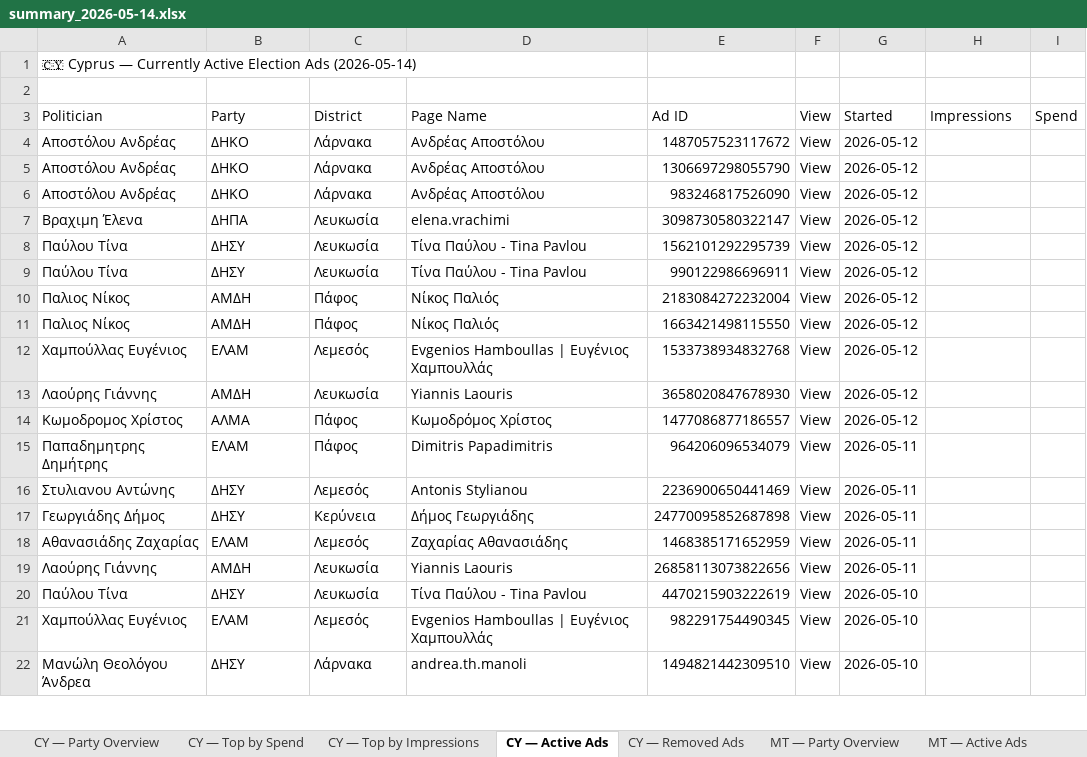
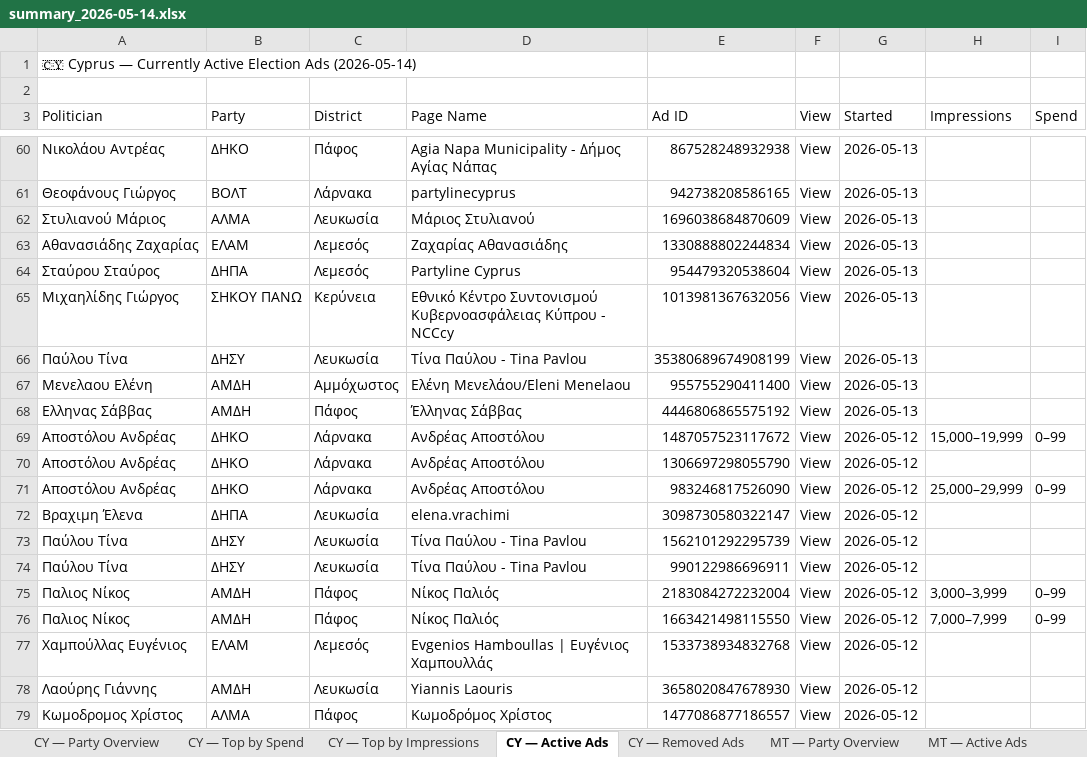
Before and after one commit to militzis/malta-ads-monitor, an Excel workbook: summary_2026-05-14.xlsx, sheet CY — Active Ads, drawn as a sheet; only a part is shown, gaps mark what is left out; the shorter side is filled out with more unchanged rows; values as stored, in another font and other column widths than the file's, no cell formats; addresses are those after the commit; the diff covers the shown part only; the diff names each change by its address in the sheet, - before the commit and + after, or states it on an @@ line.

```diff
--- a/summary_2026-05-14.xlsx (sheet CY — Active Ads)
+++ b/summary_2026-05-14.xlsx (sheet CY — Active Ads)
+row 60: Νικολάου Αντρέας | ΔΗΚΟ | Πάφος | Agia Napa Municipality - Δήμος Αγίας Νάπας | 867528248932938 | View | 2026-05-13
+row 61: Θεοφάνους Γιώργος | ΒΟΛΤ | Λάρνακα | partylinecyprus | 942738208586165 | View | 2026-05-13
+row 62: Στυλιανού Μάριος | ΑΛΜΑ | Λευκωσία | Μάριος Στυλιανού | 1696038684870609 | View | 2026-05-13
+row 63: Αθανασιάδης Ζαχαρίας | ΕΛΑΜ | Λεμεσός | Ζαχαρίας Αθανασιάδης | 1330888802244834 | View | 2026-05-13
+row 64: Σταύρου Σταύρος | ΔΗΠΑ | Λεμεσός | Partyline Cyprus | 954479320538604 | View | 2026-05-13
+row 65: Μιχαηλίδης Γιώργος | ΣΗΚΟΥ ΠΑΝΩ | Κερύνεια | Εθνικό Κέντρο Συντονισμού Κυβερνοασφάλειας Κύπρου - ΝCCcy | 1013981367632056 | View | 2026-05-13
+row 66: Παύλου Τίνα | ΔΗΣΥ | Λευκωσία | Τίνα Παύλου - Tina Pavlou | 35380689674908199 | View | 2026-05-13
+row 67: Μενελαου Ελένη | ΑΜΔΗ | Αμμόχωστος | Eλένη Μενελάου/Eleni Menelaou | 955755290411400 | View | 2026-05-13
+row 68: Ελληνας Σάββας | ΑΜΔΗ | Πάφος | Έλληνας Σάββας | 4446806865575192 | View | 2026-05-13
-H69 (Impressions): (empty)
+H69 (Impressions): 15,000–19,999
-I69 (Spend): (empty)
+I69 (Spend): 0–99
-H71 (Impressions): (empty)
+H71 (Impressions): 25,000–29,999
-I71 (Spend): (empty)
+I71 (Spend): 0–99
-H75 (Impressions): (empty)
+H75 (Impressions): 3,000–3,999
-I75:I76 (Spend): (empty)
+I75:I76 (Spend): 0–99
-H76 (Impressions): (empty)
+H76 (Impressions): 7,000–7,999
```
Also changed, not shown: 56 added rows and 6 edited cells elsewhere in this sheet, sheet CY — Top by Spend, sheet CY — Top by Impressions, sheet CY — Party Overview, cell formats, 6 other files.
